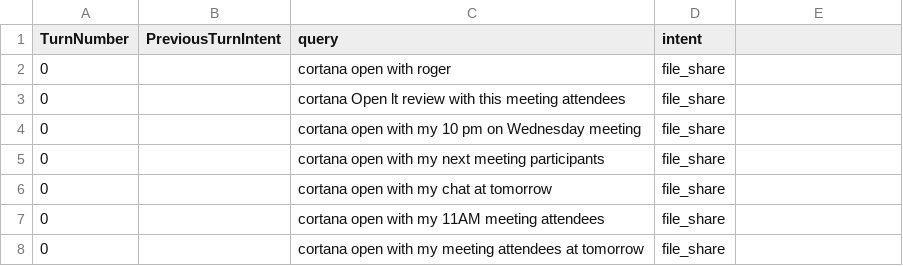
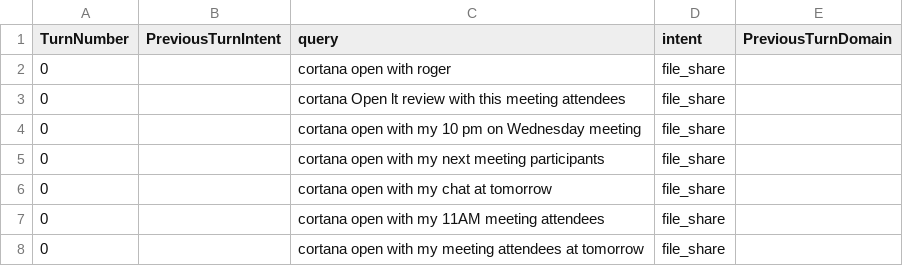
Before and after one commit to say543/FST, a TSV file: files domain/intent_combine/openwith_synthesis.tsv, drawn as a sheet; only a part is shown; the diff names each change by its address in the sheet, - before the commit and + after, or states it on an @@ line.

```diff
--- a/files domain/intent_combine/openwith_synthesis.tsv
+++ b/files domain/intent_combine/openwith_synthesis.tsv
-E1: (empty)
+E1: PreviousTurnDomain
```
Also changed, not shown: files domain/intent_combine/downloadfire_synthesis.tsv, files domain/intent_combine/send_synthesis.tsv, 6 other files.
